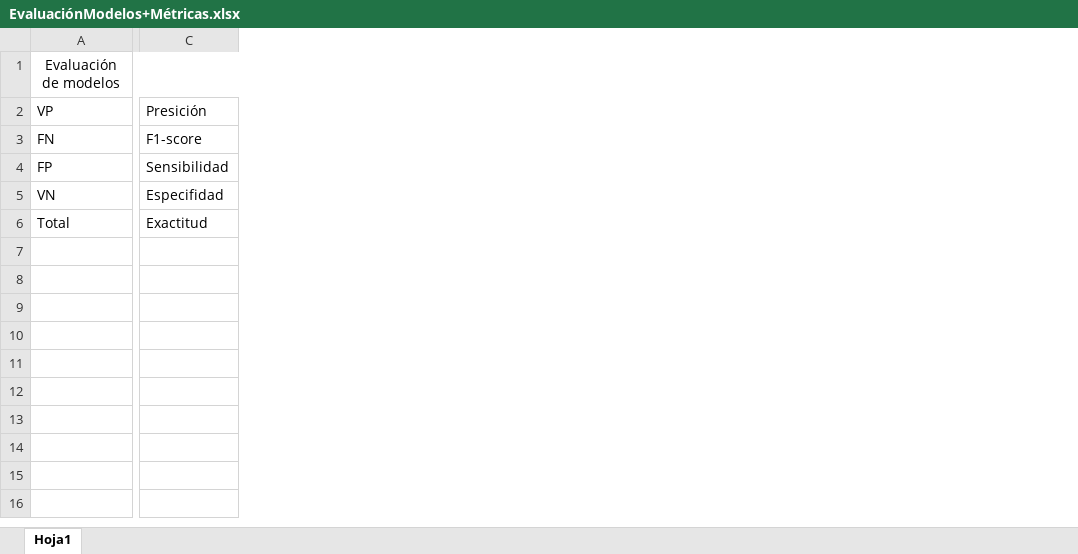
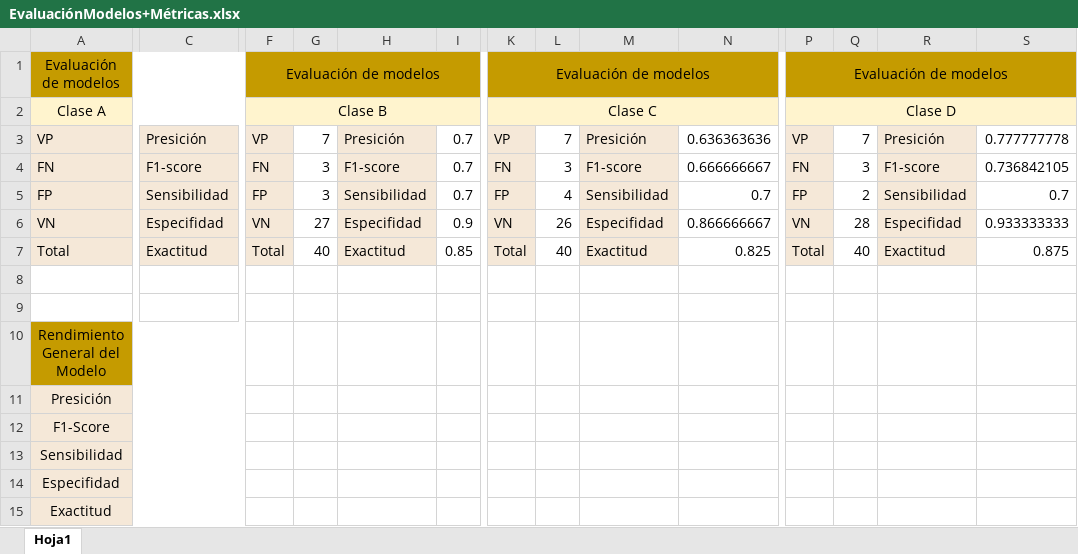
Before and after one commit to Viktor-Quijas/PlantillasICOM, an Excel workbook: TAREAS 6 SEMESTRE/Aprendizaje Machín/EvaluaciónModelos+Métricas.xlsx, sheet Hoja1, drawn as a sheet; only a part is shown, gaps mark what is left out; values as stored, in another font and other column widths than the file's, no borders; addresses are those after the commit; rows hold the shown columns only; the diff covers the shown part only; the diff names each change by its address in the sheet, - before the commit and + after, or states it on an @@ line.

```diff
--- a/TAREAS 6 SEMESTRE/Aprendizaje Machín/EvaluaciónModelos+Métricas.xlsx (sheet Hoja1)
+++ b/TAREAS 6 SEMESTRE/Aprendizaje Machín/EvaluaciónModelos+Métricas.xlsx (sheet Hoja1)
+column F, row 1: Evaluación de modelos; rows 3-7: VP | FN | FP | VN | Total
+column G, rows 3-7: 7 | 3 | 3 | 27 | 40
+column H, rows 3-7: Presición | F1-score | Sensibilidad | Especifidad | Exactitud
+column I, rows 3-7: 0.7 | 0.7 | 0.7 | 0.9 | 0.85
+column K, row 1: Evaluación de modelos; rows 3-7: VP | FN | FP | VN | Total
+column L, rows 3-7: 7 | 3 | 4 | 26 | 40
+column M, rows 3-7: Presición | F1-score | Sensibilidad | Especifidad | Exactitud
+column N, rows 3-7: 0.636363636 | 0.666666667 | 0.7 | 0.866666667 | 0.825
+column P, row 1: Evaluación de modelos; rows 3-7: VP | FN | FP | VN | Total
+column Q, rows 3-7: 7 | 3 | 2 | 28 | 40
+column R, rows 3-7: Presición | F1-score | Sensibilidad | Especifidad | Exactitud
+column S, rows 3-7: 0.777777778 | 0.736842105 | 0.7 | 0.933333333 | 0.875
-A1:C1 fill: none
+A1:C1 fill: #C59B00
+row 2: Clase A |  | Clase B |  |  |  | Clase C |  |  |  | Clase D
-A3:A7 fill: none
+A3:A7 fill: #F5E8D8
-C3:C7 fill: none
+C3:C7 fill: #F5E8D8
+row 8: (empty)
+row 9: (empty)
+row 10: Rendimiento General del Modelo
+row 11: Presición
+row 12: F1-Score
+row 13: Sensibilidad
+row 14: Especifidad
+row 15: Exactitud
```
Also changed, not shown: 3 added columns and cell formats elsewhere in this sheet, formulas that keep their value, 2 other files.
